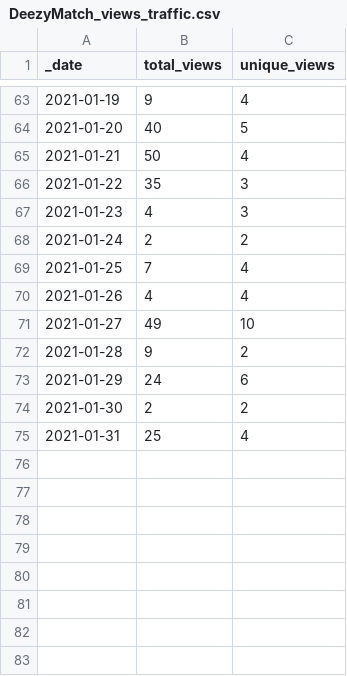
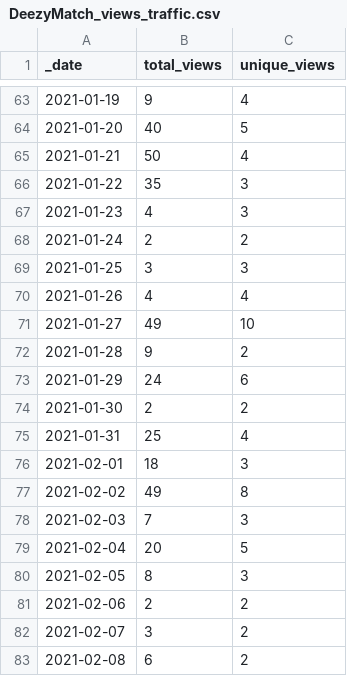
Before and after one commit to Living-with-machines/github_stats_report, a CSV file: view_data/DeezyMatch_views_traffic.csv, drawn as a sheet; only a part is shown, gaps mark what is left out.

Commit message:
Update GitHub traffic report

```diff
--- a/view_data/DeezyMatch_views_traffic.csv
+++ b/view_data/DeezyMatch_views_traffic.csv
@@ -68,3 +68,3 @@ _date,total_views,unique_views
 2021-01-24,2,2
-2021-01-25,7,4
+2021-01-25,3,3
 2021-01-26,4,4
@@ -75 +75,9 @@ _date,total_views,unique_views
 2021-01-31,25,4
+2021-02-01,18,3
+2021-02-02,49,8
+2021-02-03,7,3
+2021-02-04,20,5
+2021-02-05,8,3
+2021-02-06,2,2
+2021-02-07,3,2
+2021-02-08,6,2
```
Also changed, not shown: clone_data/D3_JS_viz_in_a_Python_Jupyter_notebook_clones_traffic.csv, view_data/D3_JS_viz_in_a_Python_Jupyter_notebook_views_traffic.csv, 19 other files.
